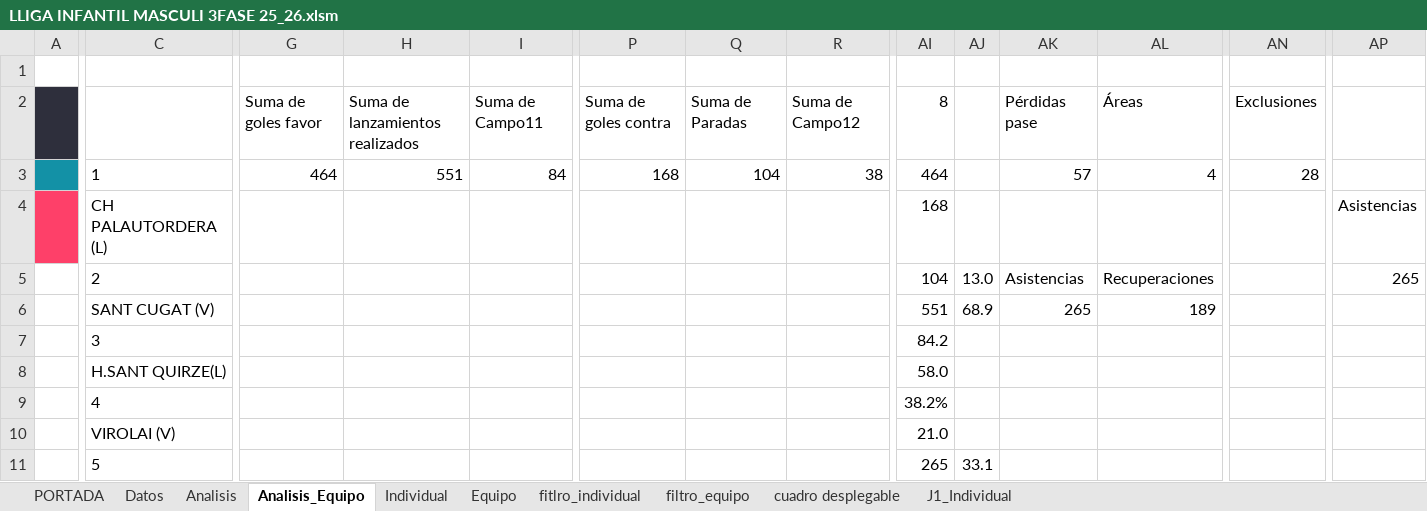
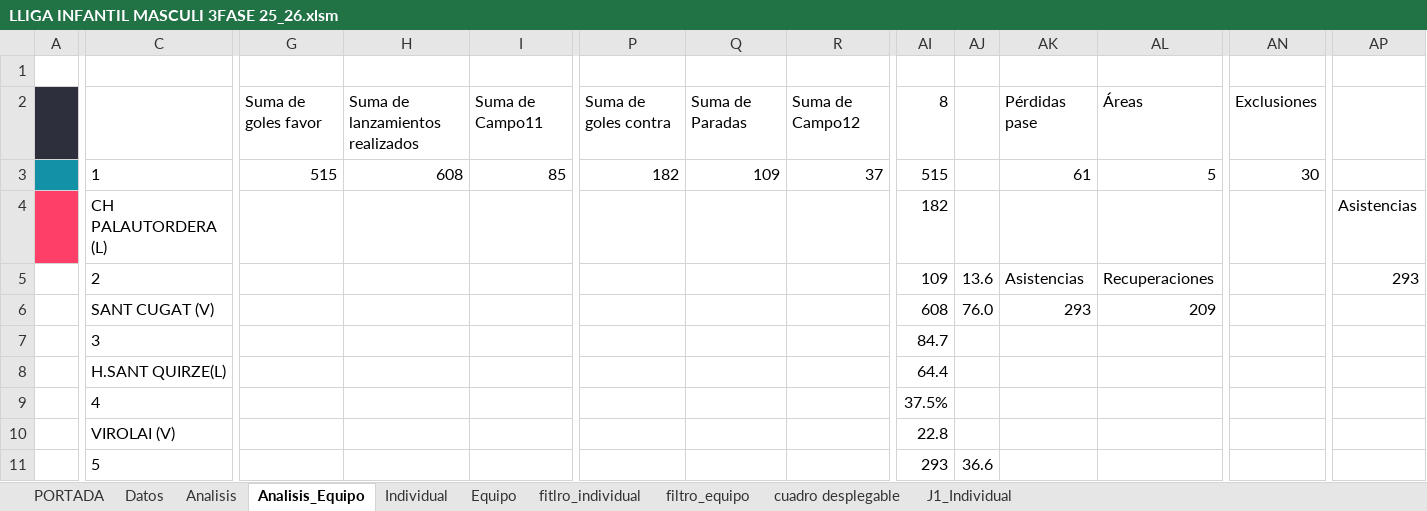
Before and after one commit to leonardoespejo1978-droid/handbol, an Excel workbook: public/LLIGA INFANTIL MASCULI 3FASE 25_26.xlsm, sheet Analisis_Equipo, drawn as a sheet; only a part is shown, gaps mark what is left out; values as stored, in another font and other column widths than the file's, no borders; charts and pictures not drawn; the diff covers the shown part only; the diff names each change by its address in the sheet, - before the commit and + after, or states it on an @@ line.

```diff
--- a/public/LLIGA INFANTIL MASCULI 3FASE 25_26.xlsm (sheet Analisis_Equipo)
+++ b/public/LLIGA INFANTIL MASCULI 3FASE 25_26.xlsm (sheet Analisis_Equipo)
-G3: 464
+G3: 515
-H3: 551
+H3: 608
-I3: 84
+I3: 85
-P3: 168
+P3: 182
-Q3: 104
+Q3: 109
-R3: 38
+R3: 37
-AI3: 464
+AI3: 515
-AK3: 57
+AK3: 61
-AL3: 4
+AL3: 5
-AN3: 28
+AN3: 30
-AI4: 168
+AI4: 182
-AI5: 104
+AI5: 109
-AJ5: 13.0
+AJ5: 13.6
-AP5: 265
+AP5: 293
-AI6: 551
+AI6: 608
-AJ6: 68.9
+AJ6: 76.0
-AK6: 265
+AK6: 293
-AL6: 189
+AL6: 209
-AI7: 84.2
+AI7: 84.7
-AI8: 58.0
+AI8: 64.4
-AI9: 38.2%
+AI9: 37.5%
-AI10: 21.0
+AI10: 22.8
-AI11: 265
+AI11: 293
-AJ11: 33.1
+AJ11: 36.6
```
Also changed, not shown: 2 added rows and 35 edited cells elsewhere in this sheet, sheet Datos, sheet Analisis, formulas that keep their value, charts or pictures.
